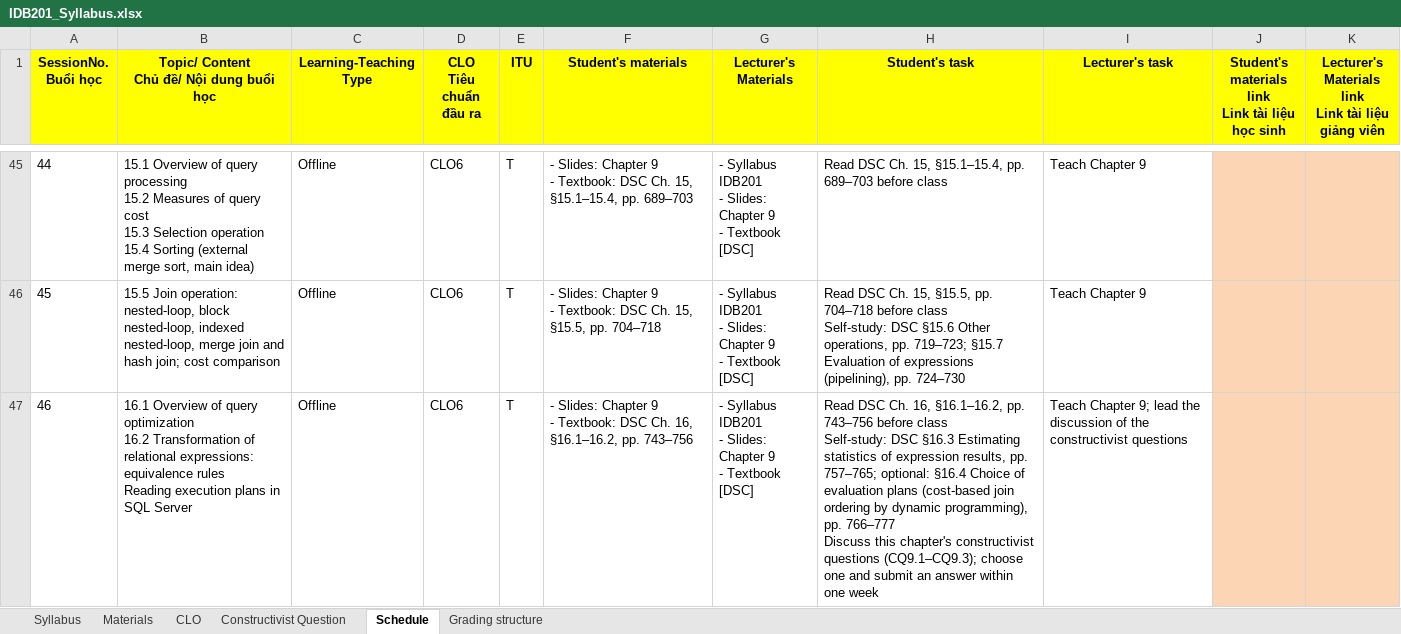
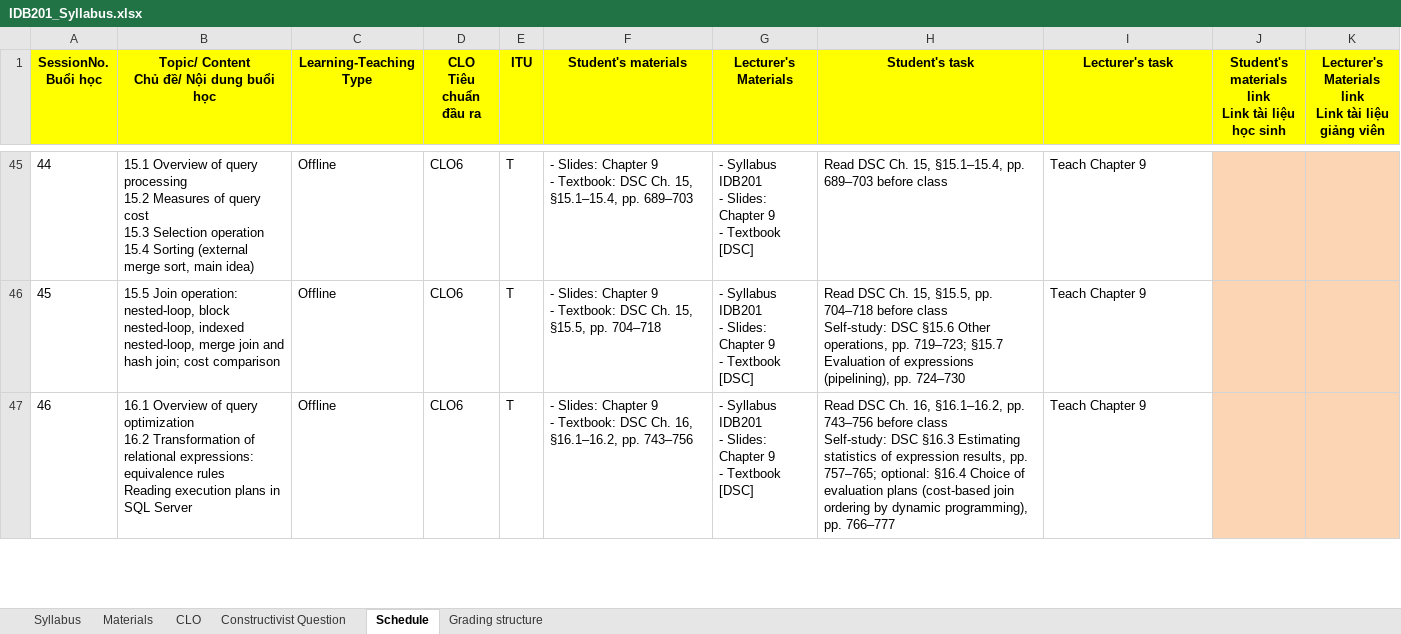
Before and after one commit to VanTTN2/IDB202, an Excel workbook: IDB201_ket-qua-sua_lan1_1/1_syllabus/IDB201_Syllabus.xlsx, sheet Schedule, drawn as a sheet; only a part is shown, gaps mark what is left out; values as stored, in another font and other column widths than the file's, no borders; ↵ is a line break in a cell; the diff covers the shown part only; the diff names each change by its address in the sheet, - before the commit and + after, or states it on an @@ line.

```diff
--- a/IDB201_ket-qua-sua_lan1_1/1_syllabus/IDB201_Syllabus.xlsx (sheet Schedule)
+++ b/IDB201_ket-qua-sua_lan1_1/1_syllabus/IDB201_Syllabus.xlsx (sheet Schedule)
-H47 (Student's task): …pp. 766–777 ↵ Discuss this chapter's constructivist questions (CQ9.1–CQ9.3); choose one and submit an answer within one week
+H47 (Student's task): …pp. 766–777
-I47 (Lecturer's task): Teach Chapter 9; lead the discussion of the constructivist questions
+I47 (Lecturer's task): Teach Chapter 9
```
Also changed, not shown: 16 edited cells elsewhere in this sheet, sheet Constructivist Question, sheet Grading structure, syllabus/IDB201_Syllabus.xlsx, 2 other files.
